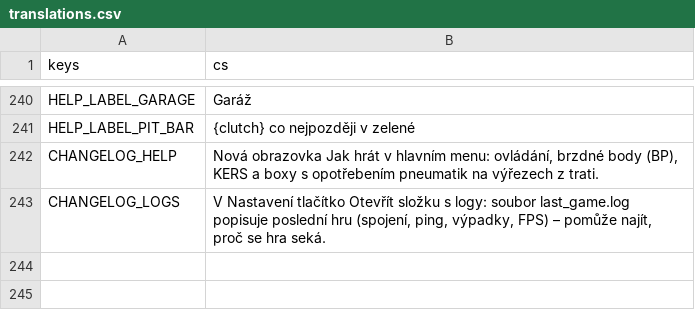
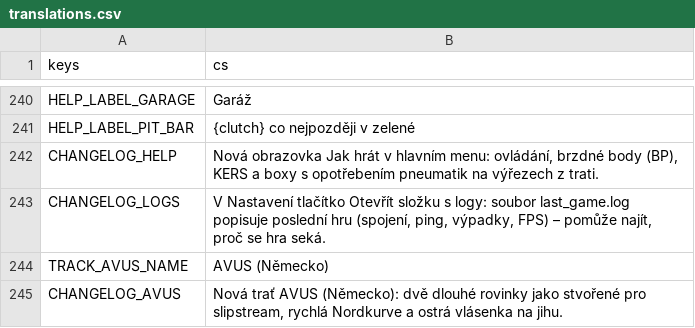
Before and after one commit to nejhorsiprogramatorsveta/overtake, a CSV file: localization/translations.csv, drawn as a sheet; only a part is shown, gaps mark what is left out; the diff names each change by its address in the sheet, - before the commit and + after, or states it on an @@ line.

```diff
--- a/localization/translations.csv
+++ b/localization/translations.csv
+row 244: TRACK_AVUS_NAME | AVUS (Německo)
+row 245: CHANGELOG_AVUS | Nová trať AVUS (Německo): dvě dlouhé rovinky jako stvořené pro slipstream, rychlá Nordkurve a ostrá vlásenka na jihu.
```
Also changed, not shown: 15 other files.
